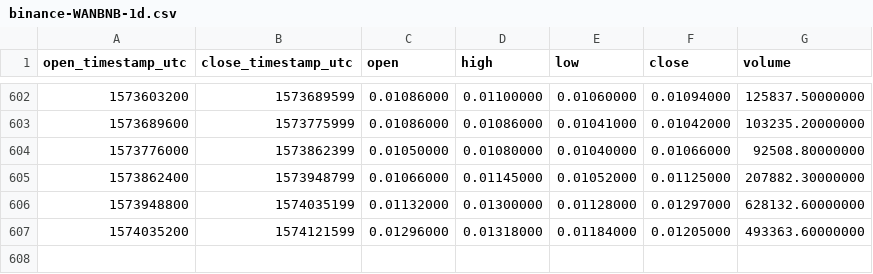
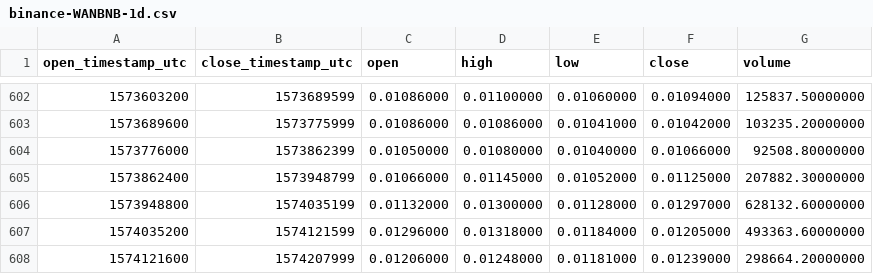
Before and after one commit to cryptobigbro/binance-WANBNB, a CSV file: binance-WANBNB-1d.csv, drawn as a sheet; only a part is shown, gaps mark what is left out.

Commit message:
Update OHLCV data.

```diff
--- a/binance-WANBNB-1d.csv
+++ b/binance-WANBNB-1d.csv
@@ -607 +607,2 @@ open_timestamp_utc,close_timestamp_utc,open,high,low,close,volume
 1574035200,1574121599,0.01296000,0.01318000,0.01184000,0.01205000,493363.60000000
+1574121600,1574207999,0.01206000,0.01248000,0.01181000,0.01239000,298664.20000000
```
Also changed, not shown: 1 other file.
